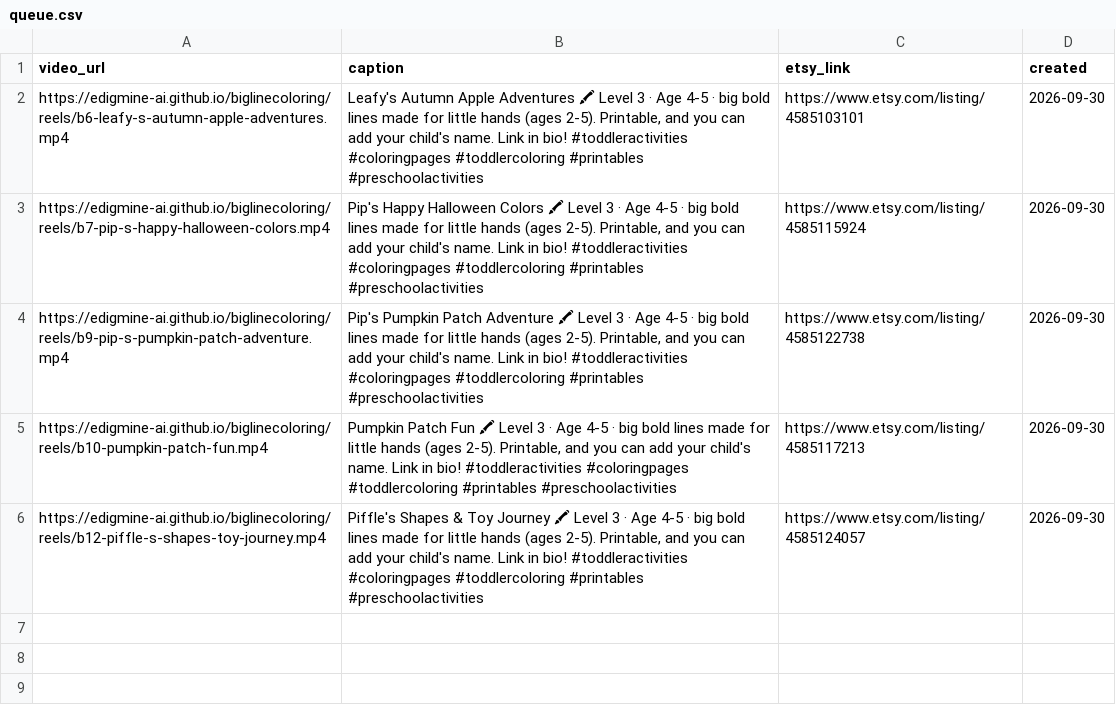
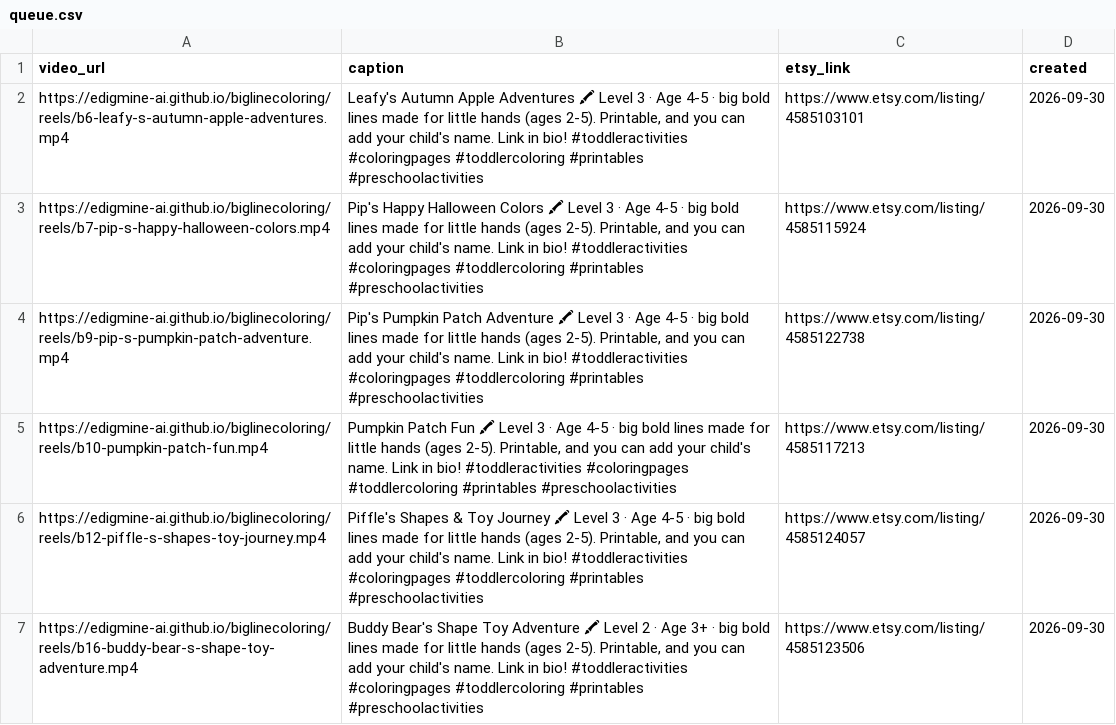
Before and after one commit to edigmine-ai/biglinecoloring, a CSV file: reels/queue.csv, drawn as a sheet; the diff names each change by its address in the sheet, - before the commit and + after, or states it on an @@ line.

Commit message:
reel: Buddy Bear's Shape Toy Adventure

```diff
--- a/reels/queue.csv
+++ b/reels/queue.csv
+row 7: https://edigmine-ai.github.io/biglinecoloring/reels/b16-buddy-bear-s-shape-toy-adventure.mp4 | Buddy Bear's Shape Toy Adventure 🖍 Level 2 · Age 3+ · big bold lines made for little hands (ages 2-5). Printable, and you can add your child's name. Link in bio! #toddleractivities #coloringpages #toddlercoloring #printables #preschoolactivities | https://www.etsy.com/listing/4585123506 | 2026-09-30
```
Also changed, not shown: 1 other file.
